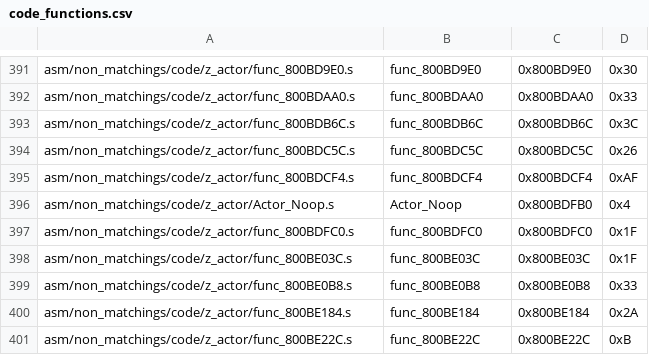
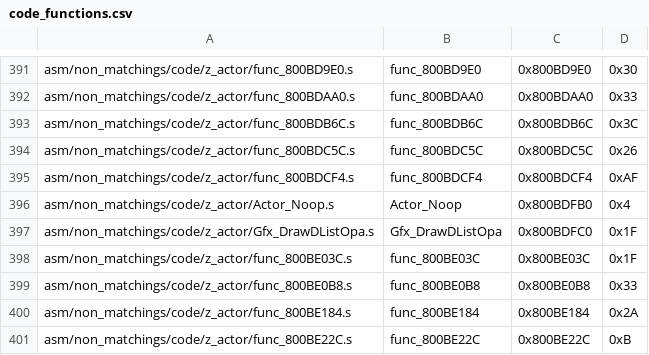
Before and after one commit to zeldaret/mm, a CSV file: tools/sizes/code_functions.csv, drawn as a sheet; only a part is shown, gaps mark what is left out.

Commit message:
Match Gfx_DrawDListOpa

```diff
--- a/tools/sizes/code_functions.csv
+++ b/tools/sizes/code_functions.csv
@@ -396,3 +396,3 @@ asm/non_matchings/code/z_actor/func_800BDCF4.s,func_800BDCF4,0x800BDCF4,0xAF
 asm/non_matchings/code/z_actor/Actor_Noop.s,Actor_Noop,0x800BDFB0,0x4
-asm/non_matchings/code/z_actor/func_800BDFC0.s,func_800BDFC0,0x800BDFC0,0x1F
+asm/non_matchings/code/z_actor/Gfx_DrawDListOpa.s,Gfx_DrawDListOpa,0x800BDFC0,0x1F
 asm/non_matchings/code/z_actor/func_800BE03C.s,func_800BE03C,0x800BE03C,0x1F
```
Also changed, not shown: 31 other files.
